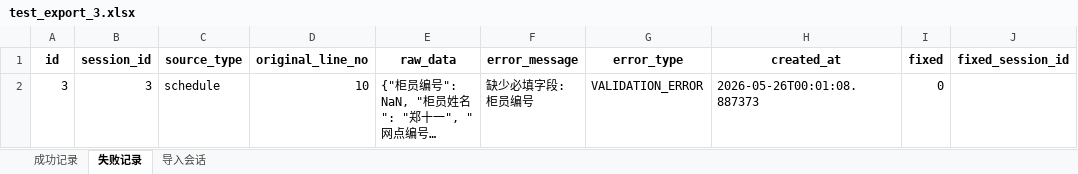
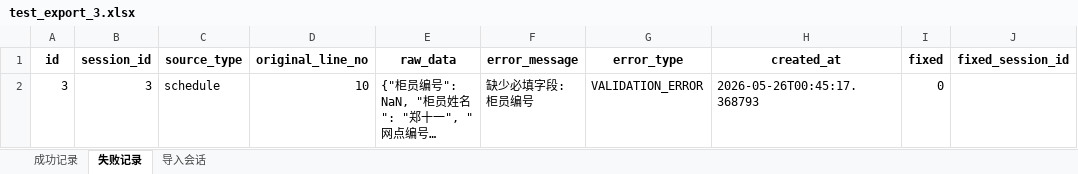
Before and after one commit to 273798536/mypro, an Excel workbook: y11531/test_export_3.xlsx, sheet 失败记录, drawn as a sheet; long unchanged cells end in …; values as stored, in another font and other column widths than the file's, no borders; the diff names each change by its address in the sheet, - before the commit and + after, or states it on an @@ line.

```diff
--- a/y11531/test_export_3.xlsx (sheet 失败记录)
+++ b/y11531/test_export_3.xlsx (sheet 失败记录)
-H2 (created_at): 2026-05-26T00:01:08.887373
+H2 (created_at): 2026-05-26T00:45:17.368793
```
Also changed, not shown: sheet 成功记录, sheet 导入会话, 3 other files.
